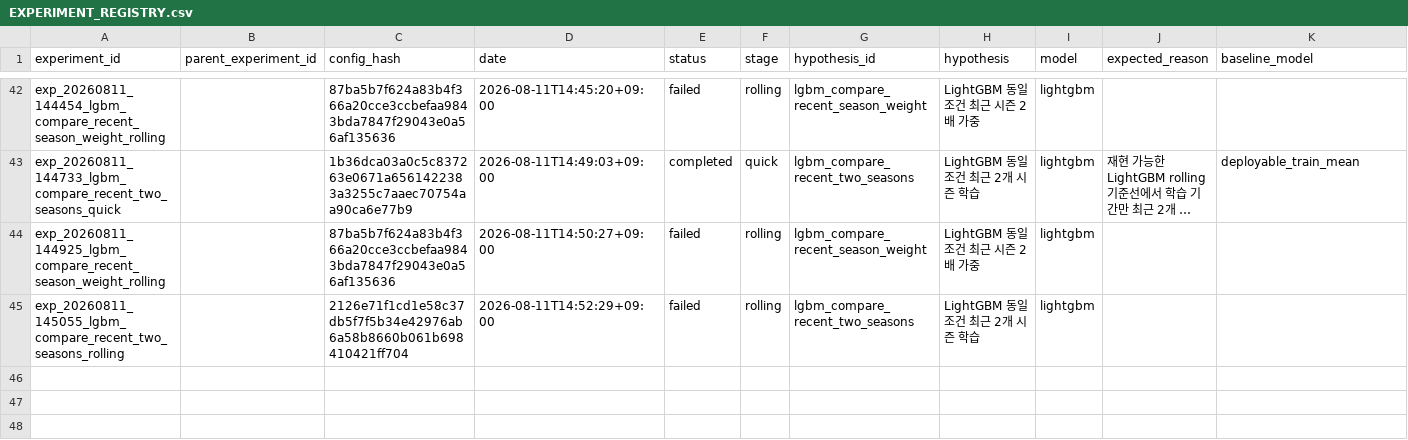
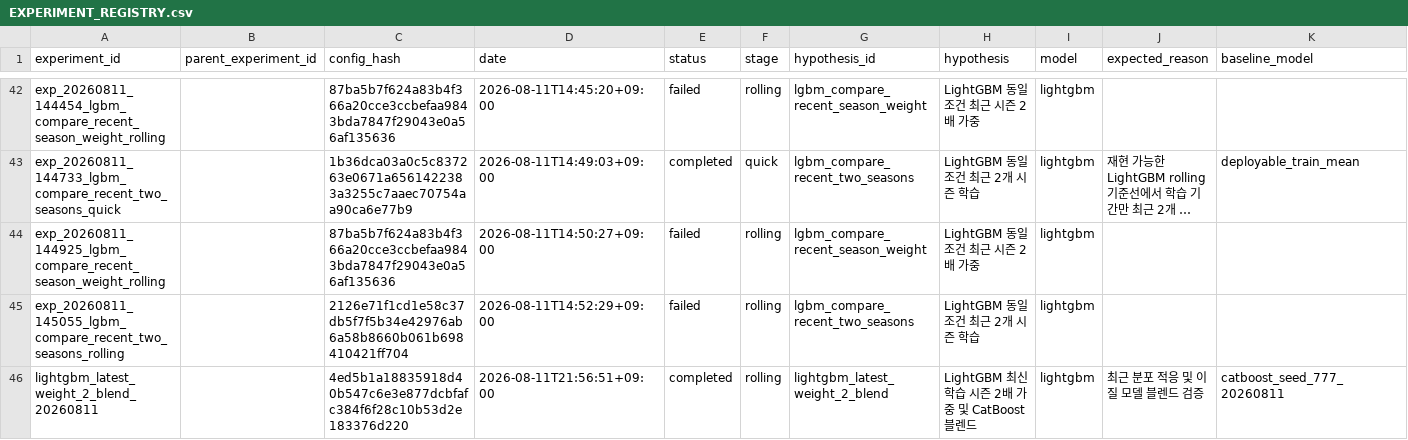
Before and after one commit to hyeonky0w0/AI-GPU, a CSV file: automation/registry/EXPERIMENT_REGISTRY.csv, drawn as a sheet; only a part is shown, gaps mark what is left out; long unchanged cells end in …; rows hold the shown columns only; the diff names each change by its address in the sheet, - before the commit and + after, or states it on an @@ line.

Commit message:
exp: reject LightGBM recent weighting and blend

```diff
--- a/automation/registry/EXPERIMENT_REGISTRY.csv
+++ b/automation/registry/EXPERIMENT_REGISTRY.csv
+row 46: lightgbm_latest_weight_2_blend_20260811 |  | 4ed5b1a18835918d40b547c6e3e877dcbfafc384f6f28c10b53d2e183376d220 | 2026-08-11T21:56:51+09:00 | completed | rolling | lightgbm_latest_weight_2_blend | LightGBM 최신 학습 시즌 2배 가중 및 CatBoost 블렌드 | lightgbm | 최근 분포 적응 및 이질 모델 블렌드 검증 | catboost_seed_777_20260811
```
Also changed, not shown: 6 other files.
